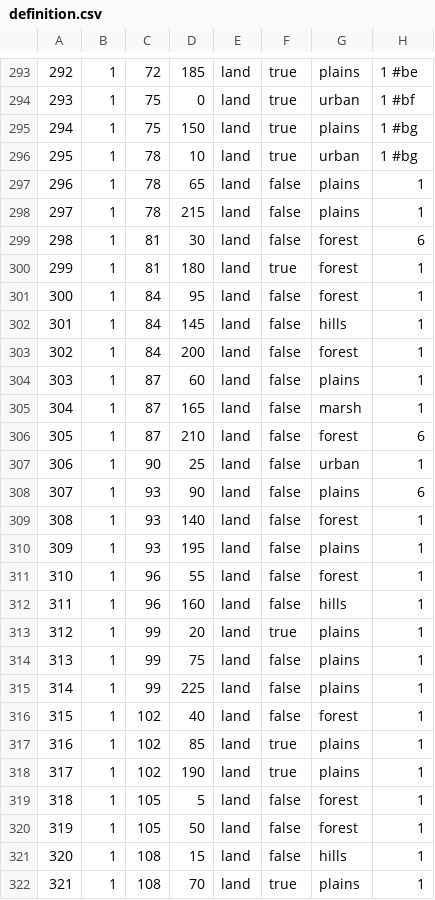
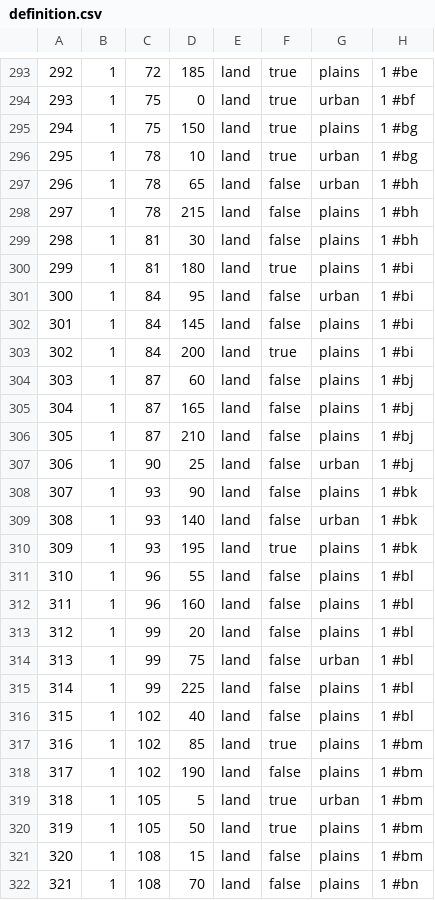
Before and after one commit to TheDivexz/House-Divided, a CSV file: map/definition.csv, drawn as a sheet; only a part is shown, gaps mark what is left out; the diff covers the shown part only.

```diff
--- a/map/definition.csv
+++ b/map/definition.csv
@@ -296,27 +296,27 @@
 295;1;78;10;land;true;urban;1		#bg
-296;1;78;65;land;false;plains;1
-297;1;78;215;land;false;plains;1
-298;1;81;30;land;false;forest;6
-299;1;81;180;land;true;forest;1
-300;1;84;95;land;false;forest;1
-301;1;84;145;land;false;hills;1
-302;1;84;200;land;false;forest;1
-303;1;87;60;land;false;plains;1
-304;1;87;165;land;false;marsh;1
-305;1;87;210;land;false;forest;6
-306;1;90;25;land;false;urban;1
-307;1;93;90;land;false;plains;6
-308;1;93;140;land;false;forest;1
-309;1;93;195;land;false;plains;1
-310;1;96;55;land;false;forest;1
-311;1;96;160;land;false;hills;1
-312;1;99;20;land;true;plains;1
-313;1;99;75;land;false;plains;1
-314;1;99;225;land;false;plains;1
-315;1;102;40;land;false;forest;1
-316;1;102;85;land;true;plains;1
-317;1;102;190;land;true;plains;1
-318;1;105;5;land;false;forest;1
-319;1;105;50;land;false;forest;1
-320;1;108;15;land;false;hills;1
-321;1;108;70;land;true;plains;1
+296;1;78;65;land;false;urban;1		#bh
+297;1;78;215;land;false;plains;1	#bh
+298;1;81;30;land;false;plains;1		#bh
+299;1;81;180;land;true;plains;1		#bi
+300;1;84;95;land;false;urban;1		#bi
+301;1;84;145;land;false;plains;1	#bi
+302;1;84;200;land;true;plains;1		#bi
+303;1;87;60;land;false;plains;1		#bj
+304;1;87;165;land;false;plains;1	#bj
+305;1;87;210;land;false;plains;1	#bj
+306;1;90;25;land;false;urban;1		#bj
+307;1;93;90;land;false;plains;1		#bk
+308;1;93;140;land;false;urban;1		#bk
+309;1;93;195;land;true;plains;1		#bk
+310;1;96;55;land;false;plains;1		#bl
+311;1;96;160;land;false;plains;1	#bl
+312;1;99;20;land;false;plains;1		#bl
+313;1;99;75;land;false;urban;1		#bl
+314;1;99;225;land;false;plains;1	#bl
+315;1;102;40;land;false;plains;1	#bl
+316;1;102;85;land;true;plains;1		#bm
+317;1;102;190;land;false;plains;1	#bm
+318;1;105;5;land;true;urban;1		#bm
+319;1;105;50;land;true;plains;1		#bm
+320;1;108;15;land;false;plains;1	#bm
+321;1;108;70;land;false;plains;1	#bn
```
Also changed, not shown: 20 edited cells elsewhere in this file, 25 other files.
